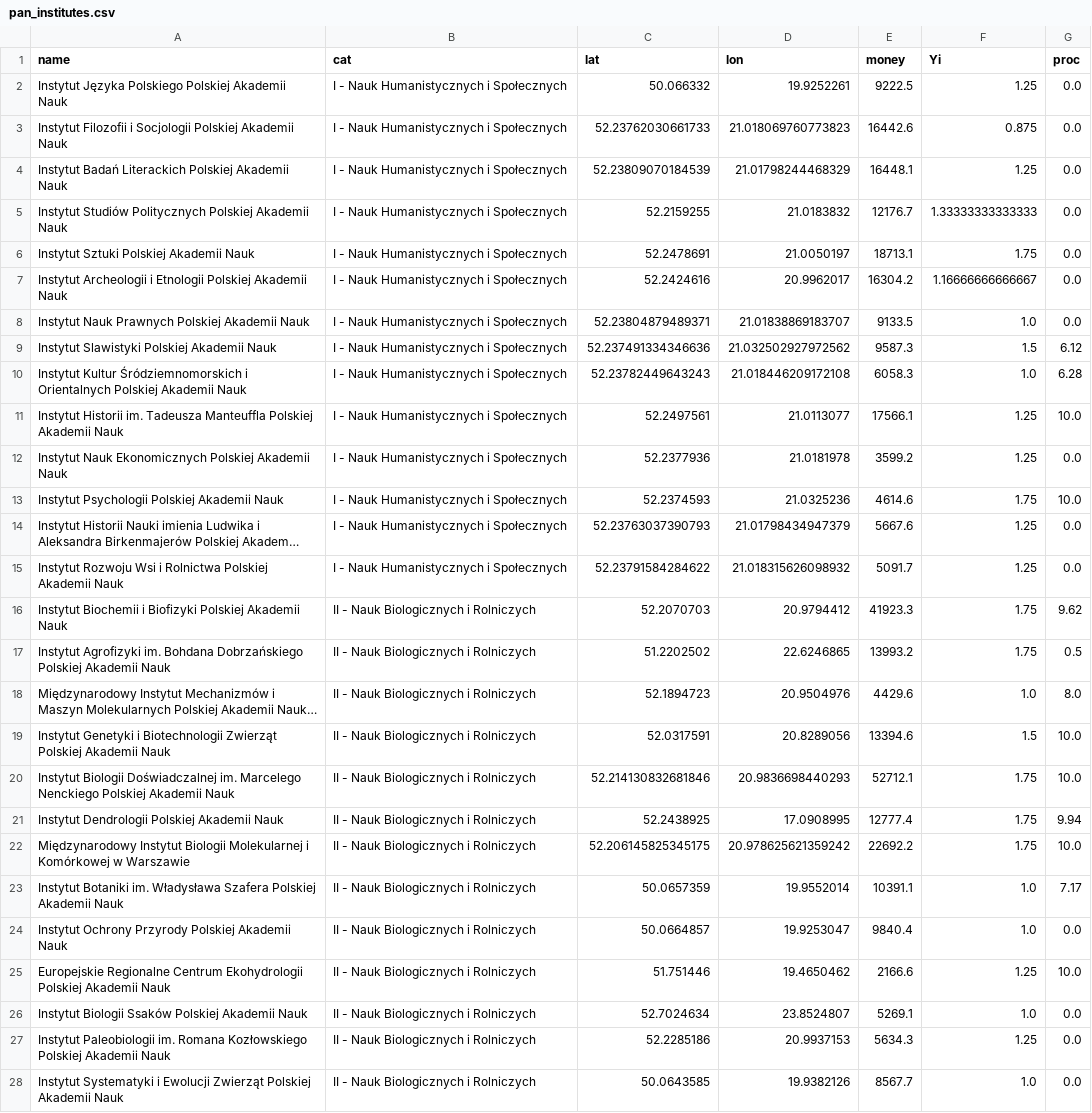
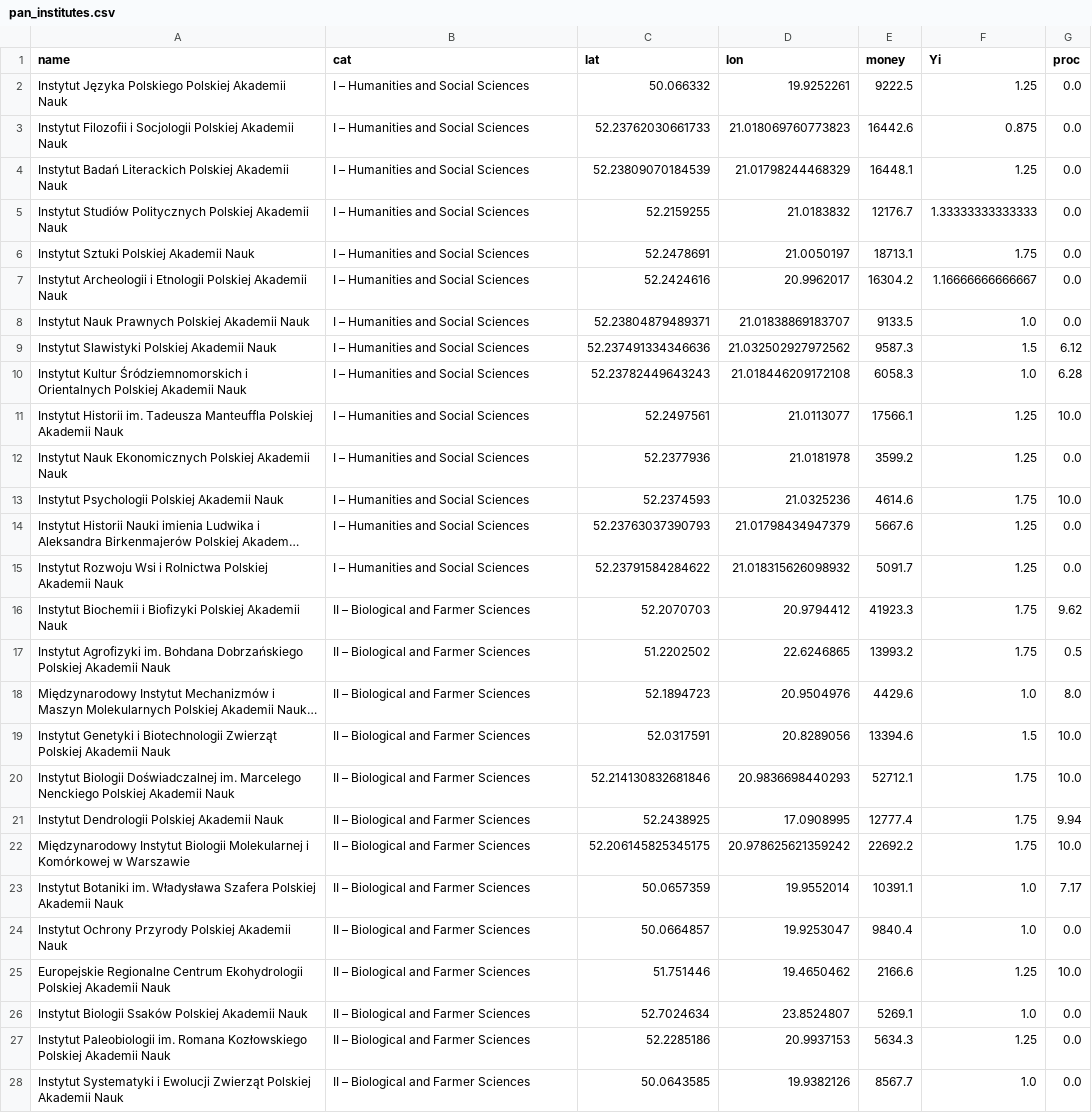
Before and after one commit to michaszko/michaszko.github.io, a CSV file: other/pan_institutes.csv, drawn as a sheet; only a part is shown; long unchanged cells end in …; the diff covers the shown part only; the diff names each change by its address in the sheet, - before the commit and + after, or states it on an @@ line.

Commit message:
polish academy of science articile

```diff
--- a/other/pan_institutes.csv
+++ b/other/pan_institutes.csv
-B2:B15 (cat): I - Nauk Humanistycznych i Społecznych
+B2:B15 (cat): I – Humanities and Social Sciences
-B16:B28 (cat): II - Nauk Biologicznych i Rolniczych
+B16:B28 (cat): II – Biological and Farmer Sciences
```
Also changed, not shown: 41 edited cells elsewhere in this file, 2 other files.
